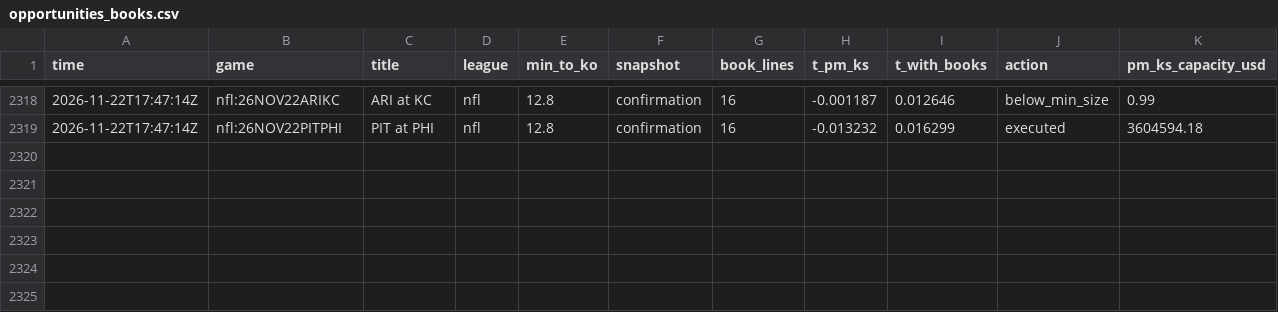
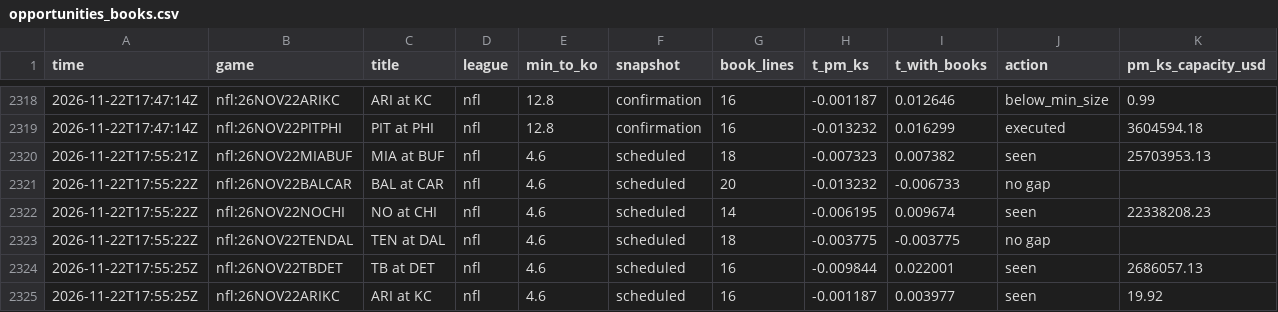
Before and after one commit to TFGdeprova/tfg-upf-test, a CSV file: results/opportunities_books.csv, drawn as a sheet; only a part is shown, gaps mark what is left out; rows hold the shown columns only; the diff covers the shown part only; the diff names each change by its address in the sheet, - before the commit and + after, or states it on an @@ line.

```diff
--- a/results/opportunities_books.csv
+++ b/results/opportunities_books.csv
+row 2320: 2026-11-22T17:55:21Z | nfl:26NOV22MIABUF | MIA at BUF | nfl | 4.6 | scheduled | 18 | -0.007323 | 0.007382 | seen | 25703953.13
+row 2321: 2026-11-22T17:55:22Z | nfl:26NOV22BALCAR | BAL at CAR | nfl | 4.6 | scheduled | 20 | -0.013232 | -0.006733 | no gap
+row 2322: 2026-11-22T17:55:22Z | nfl:26NOV22NOCHI | NO at CHI | nfl | 4.6 | scheduled | 14 | -0.006195 | 0.009674 | seen | 22338208.23
+row 2323: 2026-11-22T17:55:22Z | nfl:26NOV22TENDAL | TEN at DAL | nfl | 4.6 | scheduled | 18 | -0.003775 | -0.003775 | no gap
+row 2324: 2026-11-22T17:55:25Z | nfl:26NOV22TBDET | TB at DET | nfl | 4.6 | scheduled | 16 | -0.009844 | 0.022001 | seen | 2686057.13
+row 2325: 2026-11-22T17:55:25Z | nfl:26NOV22ARIKC | ARI at KC | nfl | 4.6 | scheduled | 16 | -0.001187 | 0.003977 | seen | 19.92
```
Also changed, not shown: 6 added rows elsewhere in this file, results/rechecks.csv, results/trades.csv, 6 other files.
